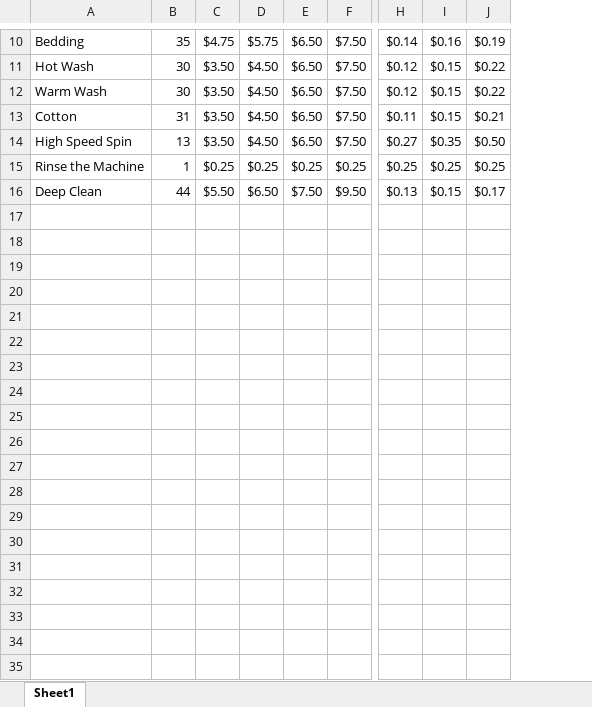
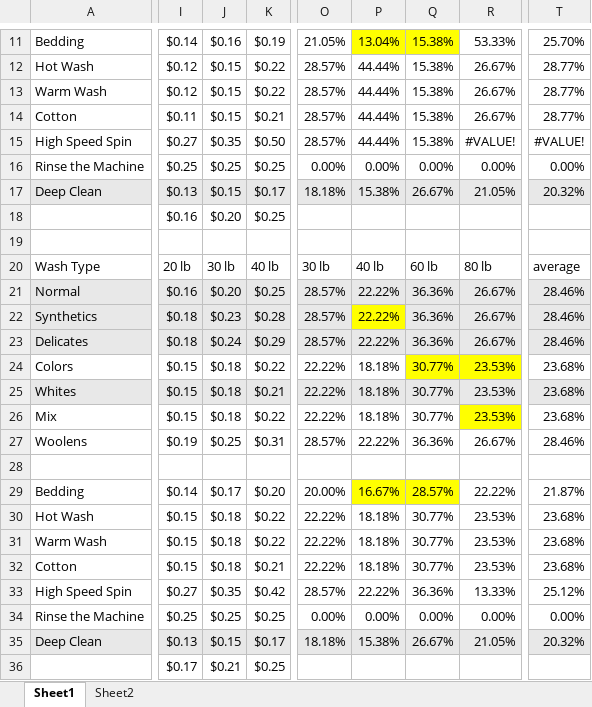
Before and after one commit to 1Ramirez7/Carwash1, an Excel workbook: data/wash cycle prices.xlsx, sheet Sheet1, drawn as a sheet; only a part is shown, gaps mark what is left out; values as stored, in another font and other column widths than the file's, no borders; removed rows and columns are numbered as before the commit, all else as after; rows hold the shown columns only; the diff covers the shown part only; the diff names each change by its address in the sheet, - before the commit and + after, or states it on an @@ line.

```diff
--- a/data/wash cycle prices.xlsx (sheet Sheet1)
+++ b/data/wash cycle prices.xlsx (sheet Sheet1)
+sheet tab: Sheet2
@@ column B hidden, rows 10-16: 35 | 30 | 30 | 31 | 13 | 1 | 44 @@
@@ column C hidden, rows 10-16: $4.75 | $3.50 | $3.50 | $3.50 | $3.50 | $0.25 | $5.50 @@
@@ column D hidden, rows 10-16: $5.75 | $4.50 | $4.50 | $4.50 | $4.50 | $0.25 | $6.50 @@
@@ column E hidden, rows 10-16: $6.50 | $6.50 | $6.50 | $6.50 | $6.50 | $0.25 | $7.50 @@
@@ column F hidden, rows 10-16: $7.50 | $7.50 | $7.50 | $7.50 | $7.50 | $0.25 | $9.50 @@
+column O, rows 11-17: 21.05% | 28.57% | 28.57% | 28.57% | 28.57% | 0.00% | 18.18%
+column P, rows 11-17: 13.04% | 44.44% | 44.44% | 44.44% | 44.44% | 0.00% | 15.38%
+column Q, rows 11-17: 15.38% | 15.38% | 15.38% | 15.38% | 15.38% | 0.00% | 26.67%
+column R, rows 11-17: 53.33% | 26.67% | 26.67% | 26.67% | #VALUE! | 0.00% | 21.05%
+column T, rows 11-17: 25.70% | 28.77% | 28.77% | 28.77% | #VALUE! | 0.00% | 20.32%
-A17 fill: none
+A17 fill: #E8E8E8
-I17:K17 fill: none
+I17:K17 fill: #E8E8E8
+row 18:  | $0.16 | $0.20 | $0.25
+row 19: (empty)
+row 20: Wash Type | 20 lb | 30 lb | 40 lb | 30 lb | 40 lb | 60 lb | 80 lb | average
+row 21: Normal | $0.16 | $0.20 | $0.25 | 28.57% | 22.22% | 36.36% | 26.67% | 28.46%
+row 22: Synthetics | $0.18 | $0.23 | $0.28 | 28.57% | 22.22% | 36.36% | 26.67% | 28.46%
+row 23: Delicates | $0.18 | $0.24 | $0.29 | 28.57% | 22.22% | 36.36% | 26.67% | 28.46%
+row 24: Colors | $0.15 | $0.18 | $0.22 | 22.22% | 18.18% | 30.77% | 23.53% | 23.68%
+row 25: Whites | $0.15 | $0.18 | $0.21 | 22.22% | 18.18% | 30.77% | 23.53% | 23.68%
+row 26: Mix | $0.15 | $0.18 | $0.22 | 22.22% | 18.18% | 30.77% | 23.53% | 23.68%
+row 27: Woolens | $0.19 | $0.25 | $0.31 | 28.57% | 22.22% | 36.36% | 26.67% | 28.46%
+row 28: (empty)
+row 29: Bedding | $0.14 | $0.17 | $0.20 | 20.00% | 16.67% | 28.57% | 22.22% | 21.87%
+row 30: Hot Wash | $0.15 | $0.18 | $0.22 | 22.22% | 18.18% | 30.77% | 23.53% | 23.68%
+row 31: Warm Wash | $0.15 | $0.18 | $0.22 | 22.22% | 18.18% | 30.77% | 23.53% | 23.68%
+row 32: Cotton | $0.15 | $0.18 | $0.21 | 22.22% | 18.18% | 30.77% | 23.53% | 23.68%
+row 33: High Speed Spin | $0.27 | $0.35 | $0.42 | 28.57% | 22.22% | 36.36% | 13.33% | 25.12%
+row 34: Rinse the Machine | $0.25 | $0.25 | $0.25 | 0.00% | 0.00% | 0.00% | 0.00% | 0.00%
+row 35: Deep Clean | $0.13 | $0.15 | $0.17 | 18.18% | 15.38% | 26.67% | 21.05% | 20.32%
+row 36:  | $0.17 | $0.21 | $0.25
```
Also changed, not shown: 1 added row, 3 added columns, 1 edited cell and cell formats elsewhere in this sheet, formulas that keep their value, hidden cells, 1 other file.
